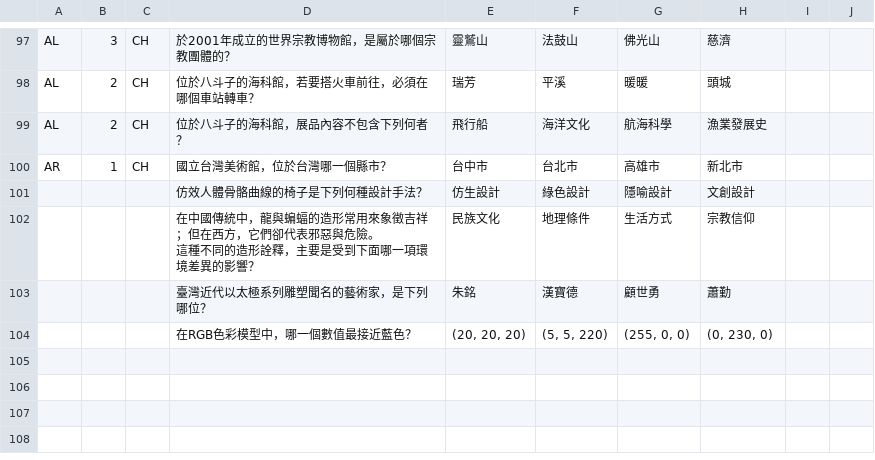
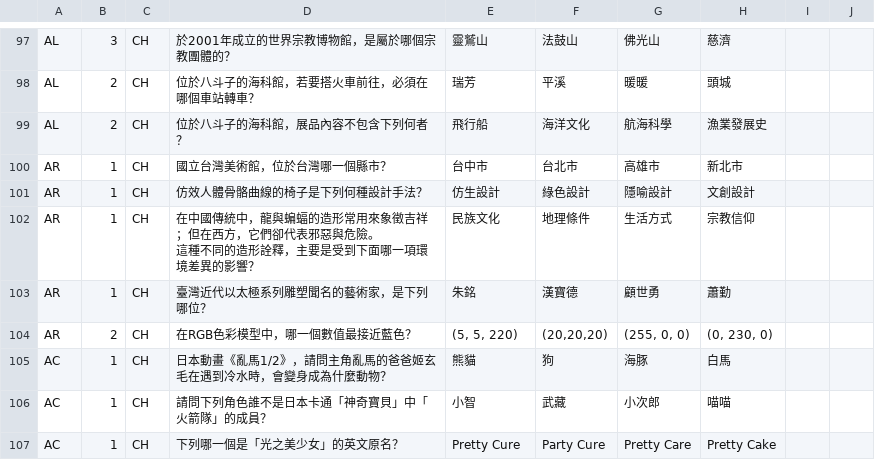
Before and after one commit to nosneb83/QuizGame, a CSV file: Server/QuestionList.csv, drawn as a sheet; only a part is shown, gaps mark what is left out.

Commit message:
題庫更新

```diff
--- a/Server/QuestionList.csv
+++ b/Server/QuestionList.csv
@@ -100,6 +100,9 @@ AL,2,CH,位於八斗子的海科館，展品內容不包含下列何者？,飛
 AR,1,CH,國立台灣美術館，位於台灣哪一個縣市？,台中市,台北市,高雄市,新北市,,
-,,,仿效人體骨骼曲線的椅子是下列何種設計手法？,仿生設計,綠色設計,隱喻設計,文創設計,,
-,,,"在中國傳統中，龍與蝙蝠的造形常用來象徵吉祥；但在西方，它們卻代表邪惡與危險。
-這種不同的造形詮釋，主要是受到下面哪一項環境差異的影響？",民族文化,地理條件,生活方式,宗教信仰,,
-,,,臺灣近代以太極系列雕塑聞名的藝術家，是下列哪位？,朱銘,漢寶德,顧世勇,蕭勤,,
-,,,在RGB色彩模型中，哪一個數值最接近藍色？,"(20, 20, 20)","(5, 5, 220) ","(255, 0, 0)","(0, 230, 0)",,
+AR,1,CH,仿效人體骨骼曲線的椅子是下列何種設計手法？,仿生設計,綠色設計,隱喻設計,文創設計,,
+AR,1,CH,"在中國傳統中，龍與蝙蝠的造形常用來象徵吉祥；但在西方，它們卻代表邪惡與危險。
+這種不同的造形詮釋，主要是受到下面哪一項環境差異的影響？",民族文化,地理條件,生活方式,宗教信仰,,
+AR,1,CH,臺灣近代以太極系列雕塑聞名的藝術家，是下列哪位？,朱銘,漢寶德,顧世勇,蕭勤,,
+AR,2,CH,在RGB色彩模型中，哪一個數值最接近藍色？,"(5, 5, 220) ","(20,20,20)","(255, 0, 0)","(0, 230, 0)",,
+AC,1,CH,日本動畫《亂馬1/2》，請問主角亂馬的爸爸姬玄毛在遇到冷水時，會變身成為什麼動物？,熊貓,狗,海豚,白馬,,
+AC,1,CH,請問下列角色誰不是日本卡通「神奇寶貝」中「火箭隊」的成員？,小智,武藏,小次郎,喵喵,,
+AC,1,CH,下列哪一個是「光之美少女」的英文原名？,Pretty Cure,Party Cure,Pretty Care,Pretty Cake,,
```
